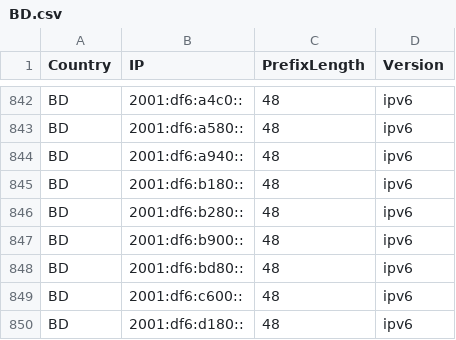
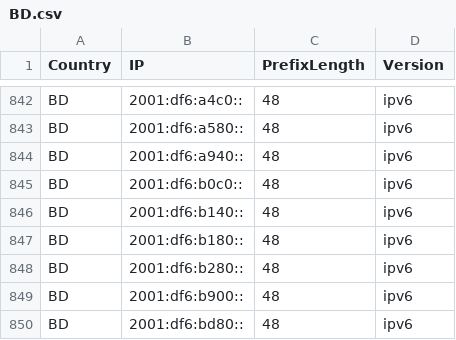
Before and after one commit to Palasito/Official-IANA-IP-blocks, a CSV file: CSV/IPV6/BD.csv, drawn as a sheet; only a part is shown, gaps mark what is left out; the shorter side is filled out with more unchanged rows; the diff names each change by its address in the sheet, - before the commit and + after, or states it on an @@ line.

Commit message:
updating sources and list

```diff
--- a/CSV/IPV6/BD.csv
+++ b/CSV/IPV6/BD.csv
+row 845: BD | 2001:df6:b0c0:: | 48 | ipv6
+row 846: BD | 2001:df6:b140:: | 48 | ipv6
```
Also changed, not shown: CSV/IPV4/BD.csv, CSV/IPV4/ID.csv, 38 other files.
